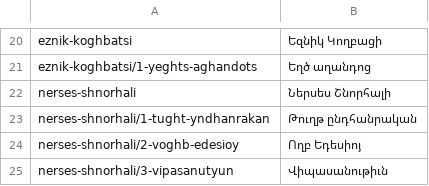
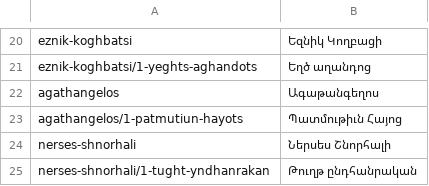
Before and after one commit to serjhnn/nx-gir, a TSV file: books/LIBRARY.tsv, drawn as a sheet; only a part is shown, gaps mark what is left out; the shorter side is filled out with more unchanged rows; the diff names each change by its address in the sheet, - before the commit and + after, or states it on an @@ line.

```diff
--- a/books/LIBRARY.tsv
+++ b/books/LIBRARY.tsv
+row 22: agathangelos | Ագաթանգեղոս
+row 23: agathangelos/1-patmutiun-hayots | Պատմութիւն Հայոց
```
Also changed, not shown: notes/limits.tsv, timeline.tsv, 7 other files.
